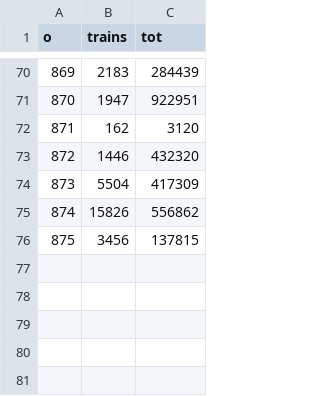
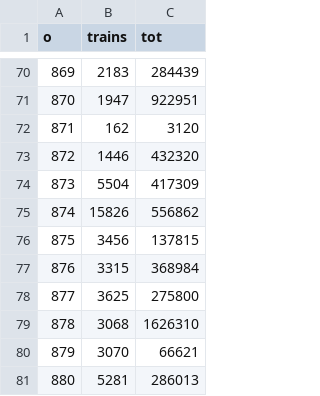
Before and after one commit to charcoalcharts-open/data, a CSV file: countytrains/ot1.csv, drawn as a sheet; only a part is shown, gaps mark what is left out.

Commit message:
801 - 880

```diff
--- a/countytrains/ot1.csv
+++ b/countytrains/ot1.csv
@@ -76 +76,6 @@ o,trains,tot
 875,3456,137815
+876,3315,368984
+877,3625,275800
+878,3068,1626310
+879,3070,66621
+880,5281,286013
```
